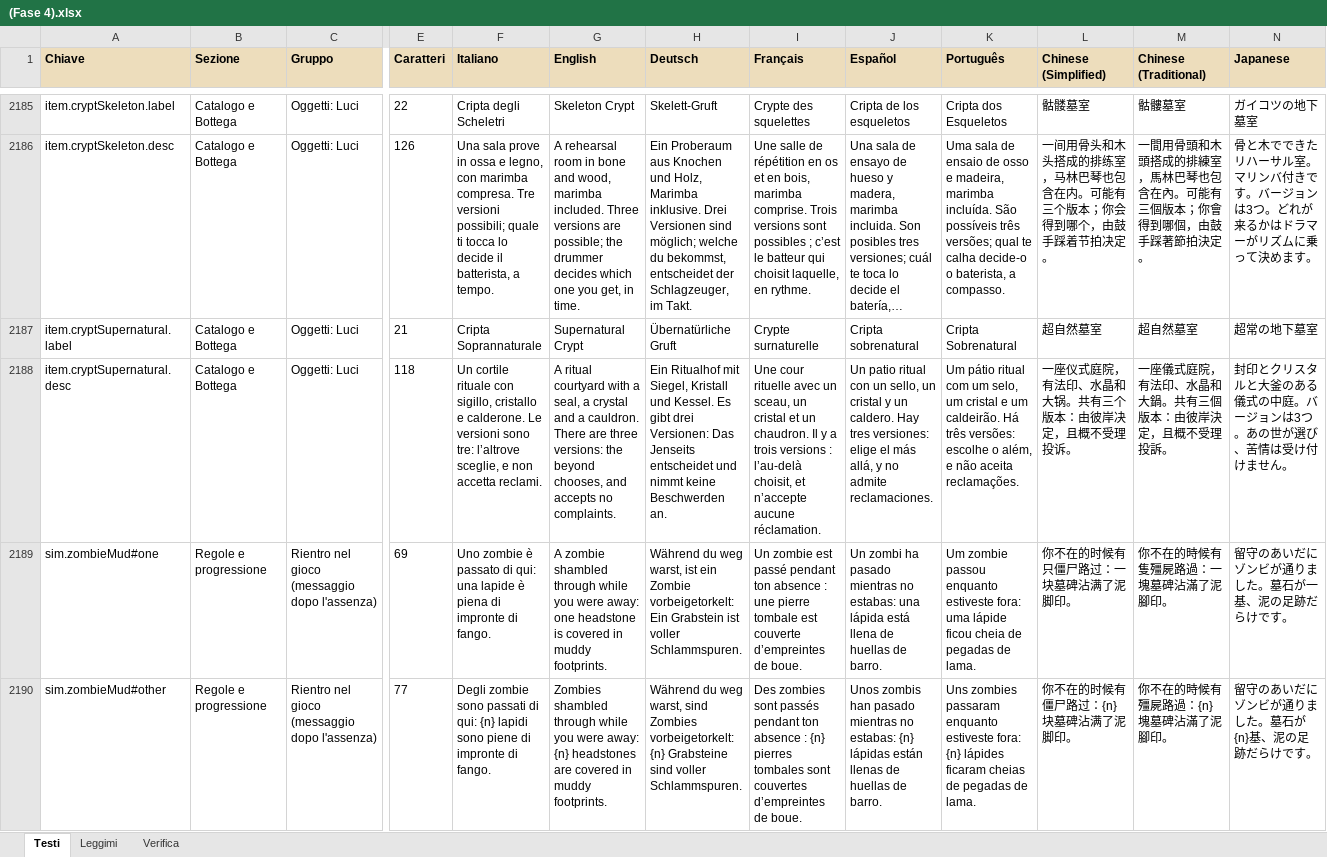
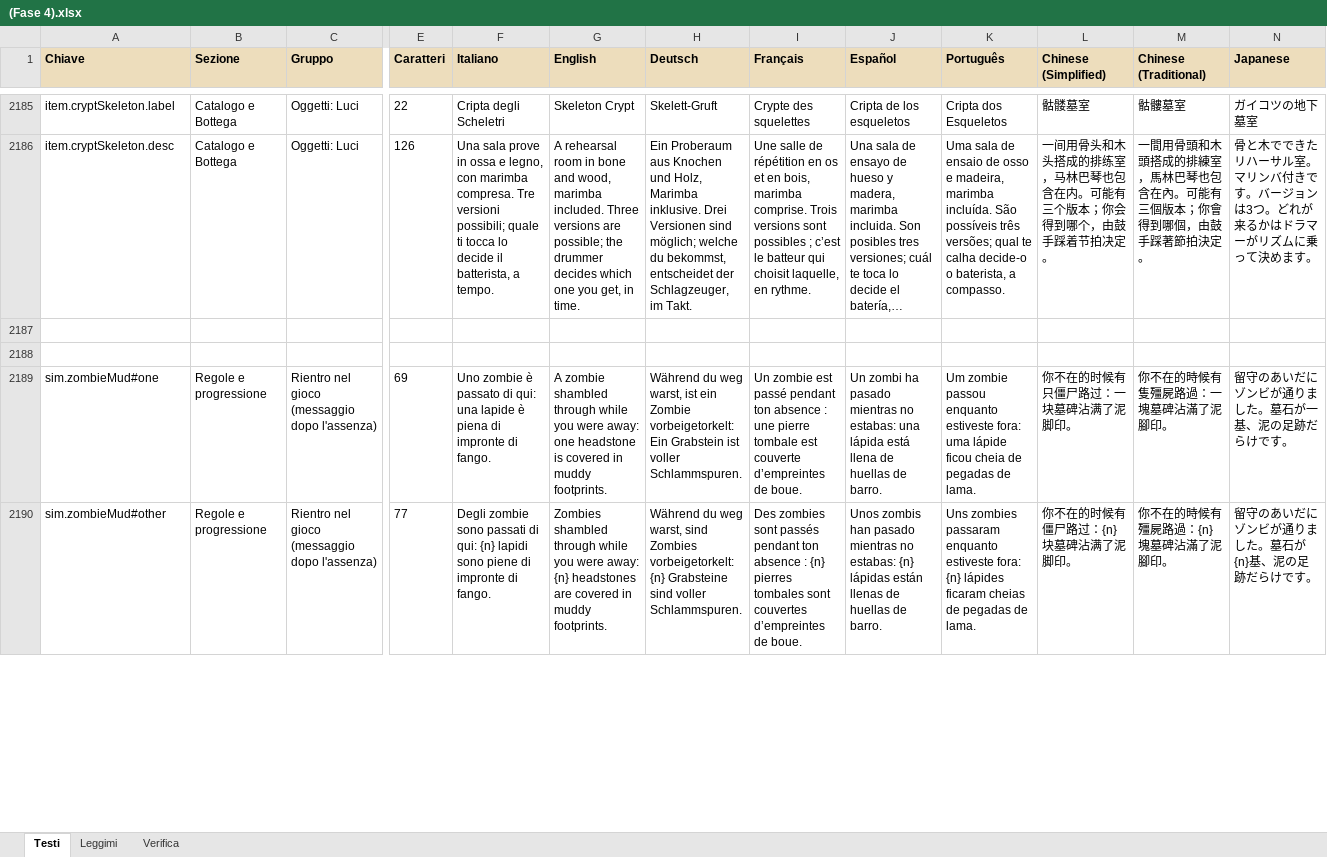
Before and after one commit to taiodoio/Necrothing, an Excel workbook: Production/docs/(Fase 4).xlsx, sheet Testi, drawn as a sheet; only a part is shown, gaps mark what is left out; long unchanged cells end in …; values as stored, in another font and other column widths than the file's, no borders; conditional formats not drawn; rows hold the shown columns only; the diff covers the shown part only; the diff names each change by its address in the sheet, - before the commit and + after, or states it on an @@ line.

```diff
--- a/Production/docs/(Fase 4).xlsx (sheet Testi)
+++ b/Production/docs/(Fase 4).xlsx (sheet Testi)
-row 2187: item.cryptSupernatural.label | Catalogo e Bottega | Oggetti: Luci | 21 | Cripta Soprannaturale | Supernatural Crypt | Übernatürliche Gruft | Crypte surnaturelle | Cripta sobrenatural | Cripta Sobrenatural | 超自然墓室 | 超自然墓室 | 超常の地下墓室
+row 2187: (empty)
-row 2188: item.cryptSupernatural.desc | Catalogo e Bottega | Oggetti: Luci | 118 | Un cortile rituale con sigillo, cristallo e calderone. Le versioni sono tre: l’altrove sceglie, e non accetta reclami. | A ritual courtyard with a seal, a crystal and a cauldron. There are three versions: the beyond chooses, and accepts no complaints. | Ein Ritualhof mit Siegel, Kristall und Kessel. Es gibt drei Versionen: Das Jenseits entscheidet und nimmt keine Beschwerden an. | Une cour rituelle avec un sceau, un cristal et un chaudron. Il y a trois versions : l’au-delà choisit, et n’accepte aucune réclamation. | Un patio ritual con un sello, un cristal y un caldero. Hay tres versiones: elige el más allá, y no admite reclamaciones. | Um pátio ritual com um selo, um cristal e um caldeirão. Há três versões: escolhe o além, e não aceita reclamações. | 一座仪式庭院，有法印、水晶和大锅。共有三个版本：由彼岸决定，且概不受理投诉。 | 一座儀式庭院，有法印、水晶和大鍋。共有三個版本：由彼岸決定，且概不受理投訴。 | 封印とクリスタルと大釜のある儀式の中庭。バージョンは3つ。あの世が選び、苦情は受け付けません。
+row 2188: (empty)
```
Also changed, not shown: 2 added rows elsewhere in this sheet, CMS/Necrothing CMS - traduzioni.xlsx, 23 other files.
